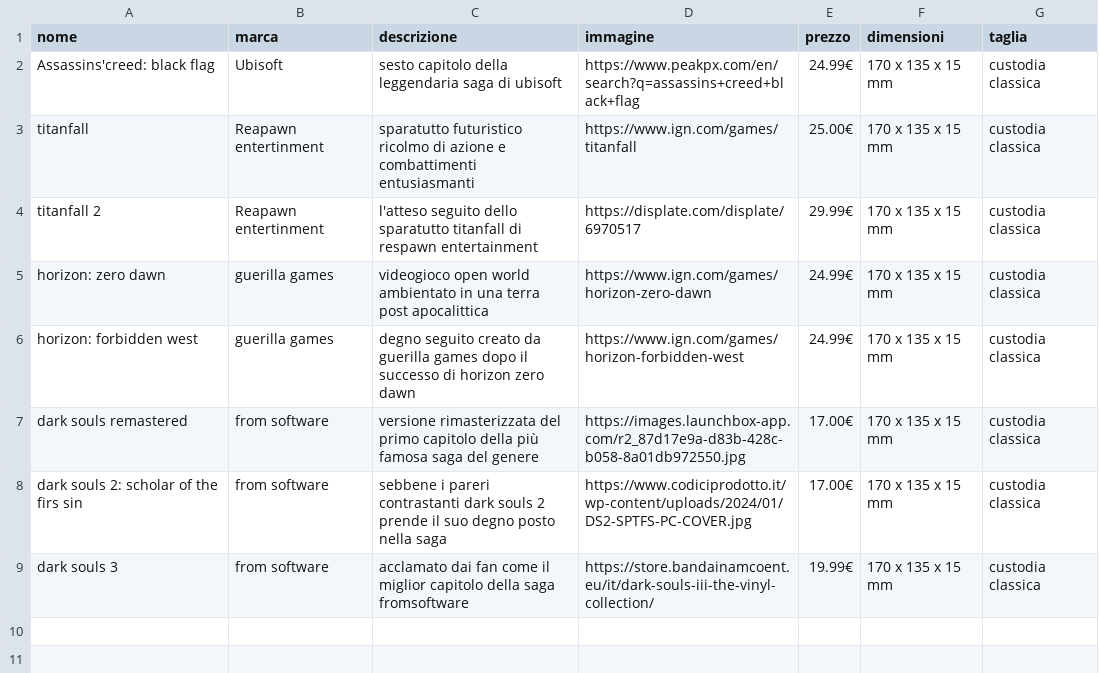
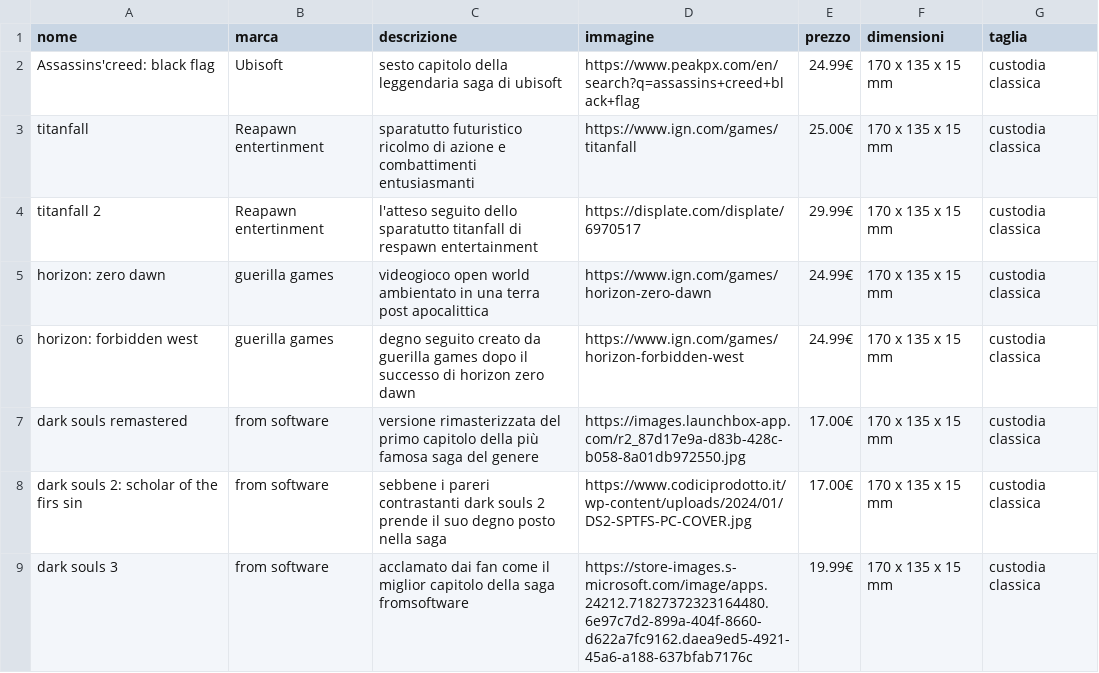
Before and after one commit to HermannRienzner/esercizi_tps, a CSV file: Ecommerce/prodotti.csv, drawn as a sheet.

Commit message:
Update prodotti.csv

```diff
--- a/Ecommerce/prodotti.csv
+++ b/Ecommerce/prodotti.csv
@@ -8,2 +8,2 @@ dark souls remastered, from software, versione rimasterizzata del primo capitolo
 dark souls 2: scholar of the firs sin, from software, sebbene i pareri contrastanti dark souls 2 prende il suo degno posto nella saga, https://www.codiciprodotto.it/wp-content/uploads/2024/01/DS2-SPTFS-PC-COVER.jpg, 17.00€, 170 x 135 x 15 mm, custodia classica
-dark souls 3,from software, acclamato dai fan come il miglior capitolo della saga fromsoftware, https://store.bandainamcoent.eu/it/dark-souls-iii-the-vinyl-collection/, 19.99€, 170 x 135 x 15 mm, custodia classica
+dark souls 3,from software, acclamato dai fan come il miglior capitolo della saga fromsoftware, https://store-images.s-microsoft.com/image/apps.24212.71827372323164480.6e97c7d2-899a-404f-8660-d622a7fc9162.daea9ed5-4921-45a6-a188-637bfab7176c, 19.99€, 170 x 135 x 15 mm, custodia classica
```
